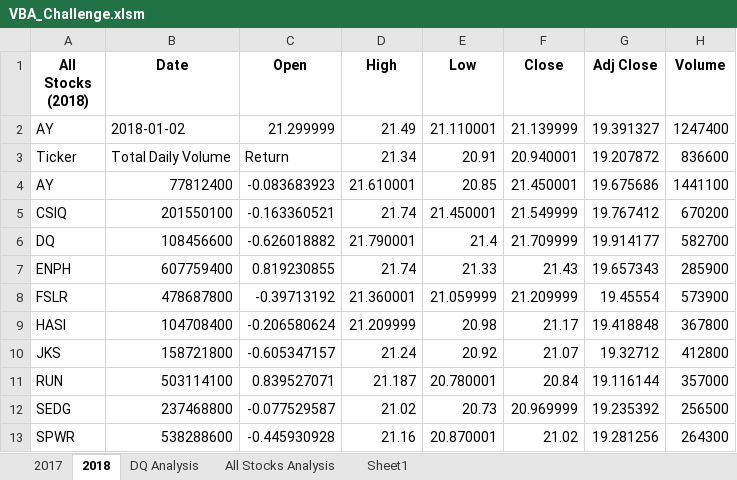
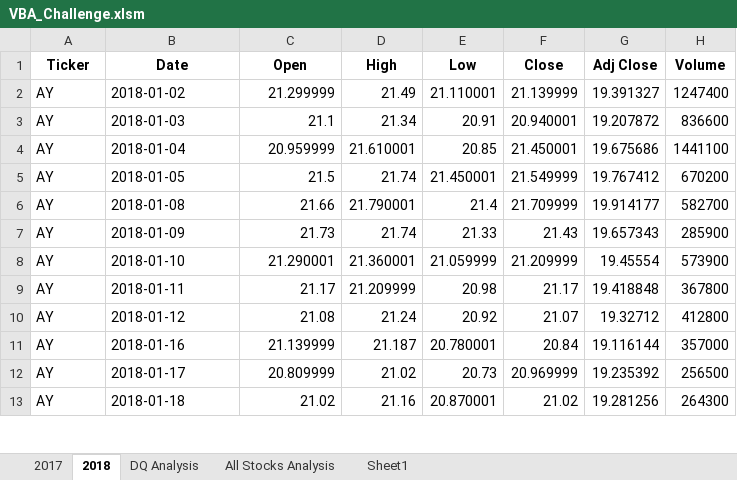
Before and after one commit to Comfort-Jolade/stock-analysis, an Excel workbook: VBA_Challenge.xlsm, sheet 2018, drawn as a sheet; only a part is shown; values as stored, in another font and other column widths than the file's, no borders; the diff covers the shown part only; the diff names each change by its address in the sheet, - before the commit and + after, or states it on an @@ line.

Commit message:
Add files via upload

```diff
--- a/VBA_Challenge.xlsm (sheet 2018)
+++ b/VBA_Challenge.xlsm (sheet 2018)
-A1: All Stocks (2018)
+A1: Ticker
-A3 (Ticker): Ticker
+A3 (Ticker): AY
-B3 (Date): Total Daily Volume
+B3 (Date): 2018-01-03
-C3 (Open): Return
+C3 (Open): 21.1
-B4 (Date): 77812400
+B4 (Date): 2018-01-04
-C4 (Open): -0.083683923
+C4 (Open): 20.959999
-A5 (Ticker): CSIQ
+A5 (Ticker): AY
-B5 (Date): 201550100
+B5 (Date): 2018-01-05
-C5 (Open): -0.163360521
+C5 (Open): 21.5
-A6 (Ticker): DQ
+A6 (Ticker): AY
-B6 (Date): 108456600
+B6 (Date): 2018-01-08
-C6 (Open): -0.626018882
+C6 (Open): 21.66
-A7 (Ticker): ENPH
+A7 (Ticker): AY
-B7 (Date): 607759400
+B7 (Date): 2018-01-09
-C7 (Open): 0.819230855
+C7 (Open): 21.73
-A8 (Ticker): FSLR
+A8 (Ticker): AY
-B8 (Date): 478687800
+B8 (Date): 2018-01-10
-C8 (Open): -0.39713192
+C8 (Open): 21.290001
-A9 (Ticker): HASI
+A9 (Ticker): AY
-B9 (Date): 104708400
+B9 (Date): 2018-01-11
-C9 (Open): -0.206580624
+C9 (Open): 21.17
-A10 (Ticker): JKS
+A10 (Ticker): AY
-B10 (Date): 158721800
+B10 (Date): 2018-01-12
-C10 (Open): -0.605347157
+C10 (Open): 21.08
-A11 (Ticker): RUN
+A11 (Ticker): AY
-B11 (Date): 503114100
+B11 (Date): 2018-01-16
-C11 (Open): 0.839527071
+C11 (Open): 21.139999
-A12 (Ticker): SEDG
+A12 (Ticker): AY
-B12 (Date): 237468800
+B12 (Date): 2018-01-17
-C12 (Open): -0.077529587
+C12 (Open): 20.809999
-A13 (Ticker): SPWR
+A13 (Ticker): AY
-B13 (Date): 538288600
+B13 (Date): 2018-01-18
-C13 (Open): -0.445930928
+C13 (Open): 21.02
```
Also changed, not shown: 6 edited cells elsewhere in this sheet, sheet All Stocks Analysis.
